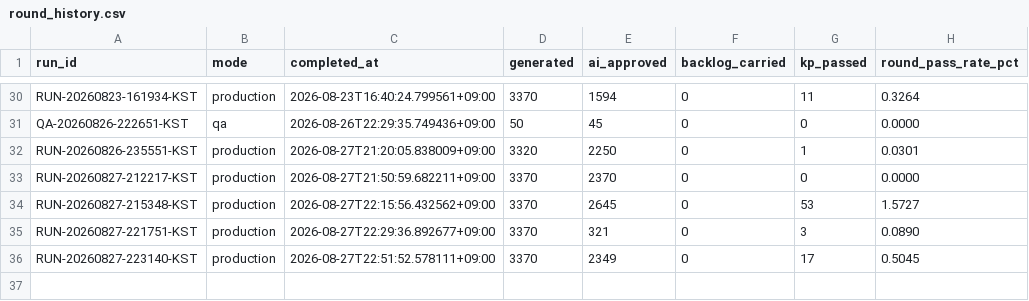
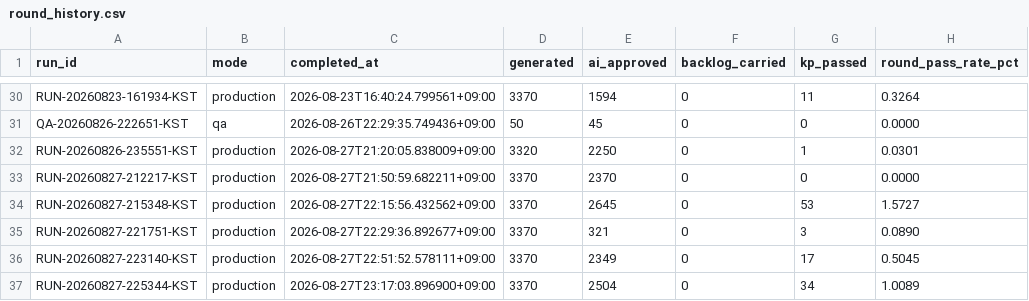
Before and after one commit to h0912w/SAAS_WORDS_TWO_claude_code_project_v2.4, a CSV file: output/_pipeline/analysis/round_history.csv, drawn as a sheet; only a part is shown, gaps mark what is left out; the diff names each change by its address in the sheet, - before the commit and + after, or states it on an @@ line.

```diff
--- a/output/_pipeline/analysis/round_history.csv
+++ b/output/_pipeline/analysis/round_history.csv
+row 37: RUN-20260827-225344-KST | production | 2026-08-27T23:17:03.896900+09:00 | 3370 | 2504 | 0 | 34 | 1.0089
```
Also changed, not shown: config/word_bank_expansions.csv, 7 other files.
